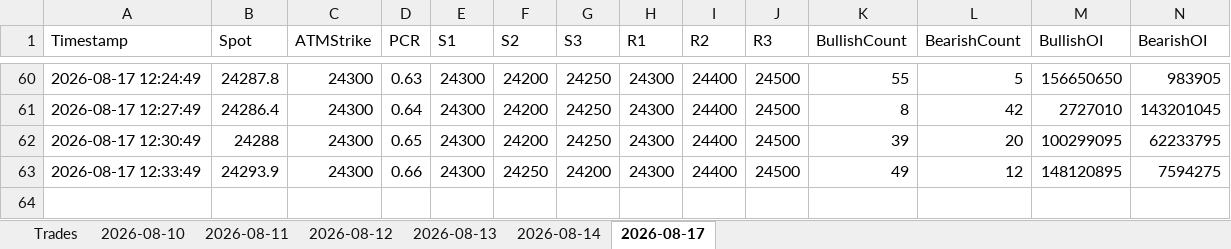
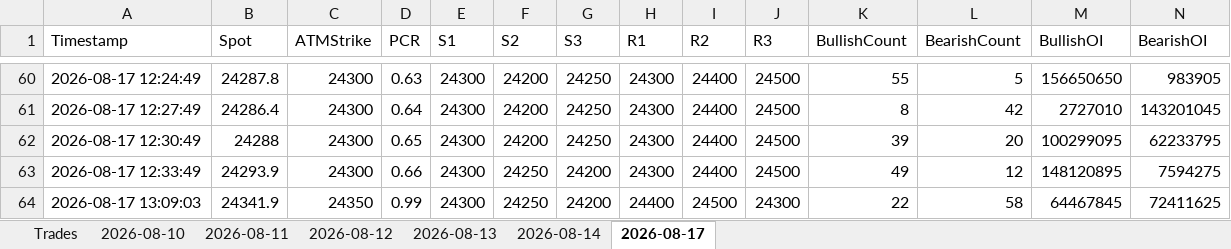
Before and after one commit to ravichandrant1697/option-dashboard, an Excel workbook: option_dashboard.xlsx, sheet 2026-08-17, drawn as a sheet; only a part is shown, gaps mark what is left out; values as stored, in another font and other column widths than the file's, no borders; rows hold the shown columns only; the diff names each change by its address in the sheet, - before the commit and + after, or states it on an @@ line.

```diff
--- a/option_dashboard.xlsx (sheet 2026-08-17)
+++ b/option_dashboard.xlsx (sheet 2026-08-17)
+row 64: 2026-08-17 13:09:03 | 24341.9 | 24350 | 0.99 | 24300 | 24250 | 24200 | 24400 | 24500 | 24300 | 22 | 58 | 64467845 | 72411625
```
Also changed, not shown: 1 other file.
